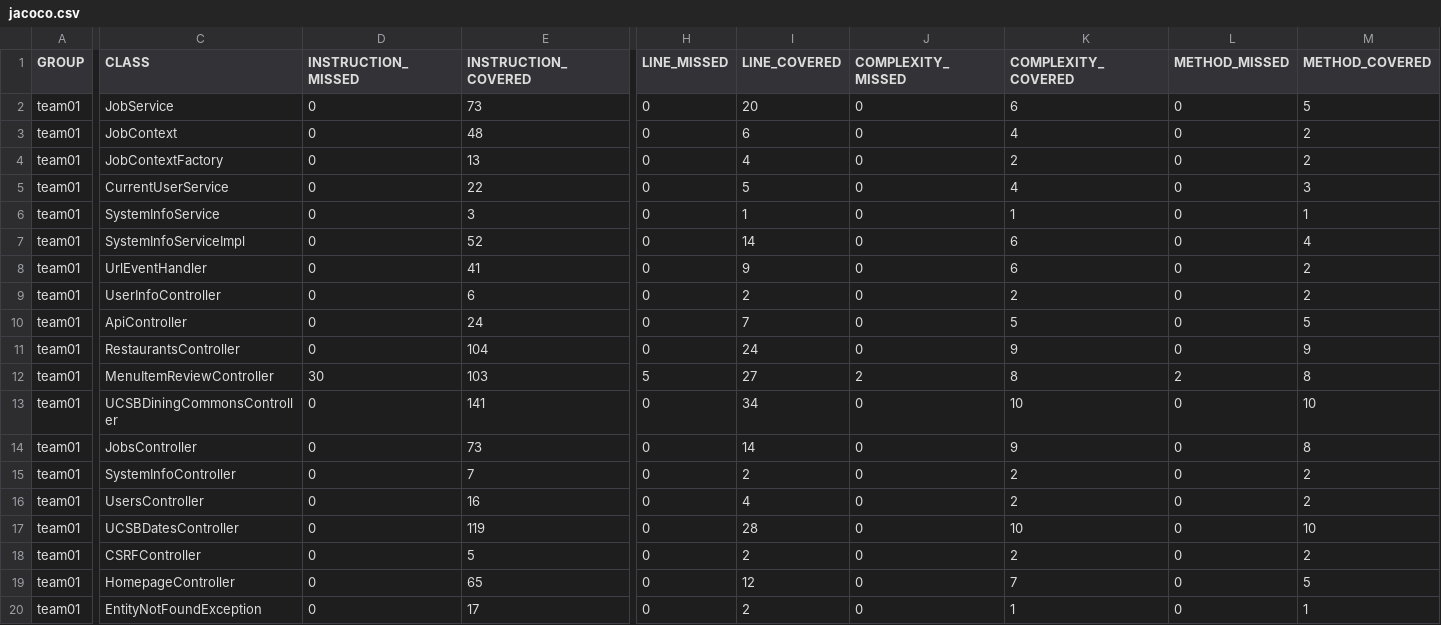
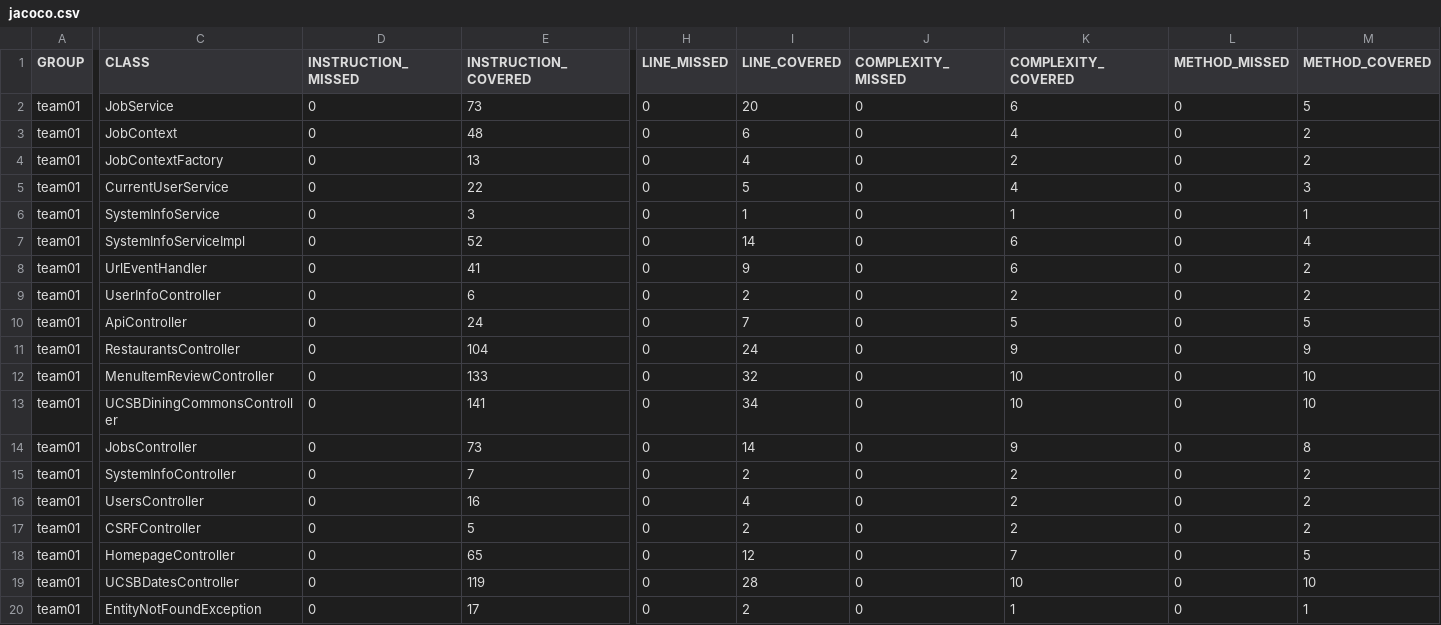
Before and after one commit to ucsb-cs156-f26/team01-f26-05, a CSV file: prs/50/jacoco/jacoco.csv, drawn as a sheet; only a part is shown, gaps mark what is left out; the diff names each change by its address in the sheet, - before the commit and + after, or states it on an @@ line.

Commit message:
Deploying to gh-pages from @ ucsb-cs156-f26/team01-f26-05@94a0d78fee0284cc2bbaa29901519ce7a3ff0e9d 🚀

```diff
--- a/prs/50/jacoco/jacoco.csv
+++ b/prs/50/jacoco/jacoco.csv
-D12 (INSTRUCTION_MISSED): 30
+D12 (INSTRUCTION_MISSED): 0
-E12 (INSTRUCTION_COVERED): 103
+E12 (INSTRUCTION_COVERED): 133
-H12 (LINE_MISSED): 5
+H12 (LINE_MISSED): 0
-I12 (LINE_COVERED): 27
+I12 (LINE_COVERED): 32
-J12 (COMPLEXITY_MISSED): 2
+J12 (COMPLEXITY_MISSED): 0
-K12 (COMPLEXITY_COVERED): 8
+K12 (COMPLEXITY_COVERED): 10
-L12 (METHOD_MISSED): 2
+L12 (METHOD_MISSED): 0
-M12 (METHOD_COVERED): 8
+M12 (METHOD_COVERED): 10
@@ row 17 moved to row 19: team01 @@
```
Also changed, not shown: 7 other files.
